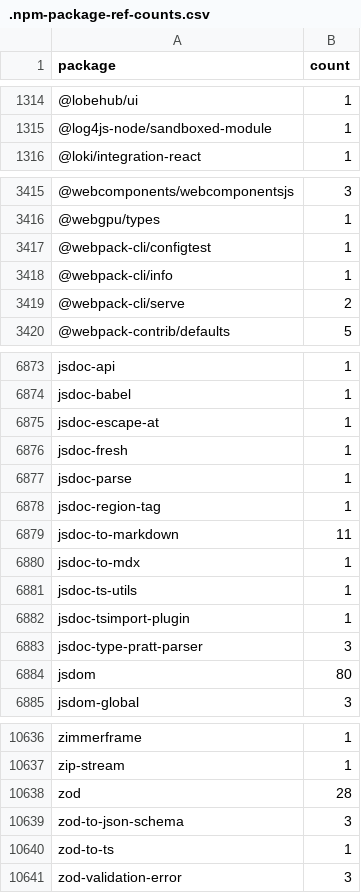
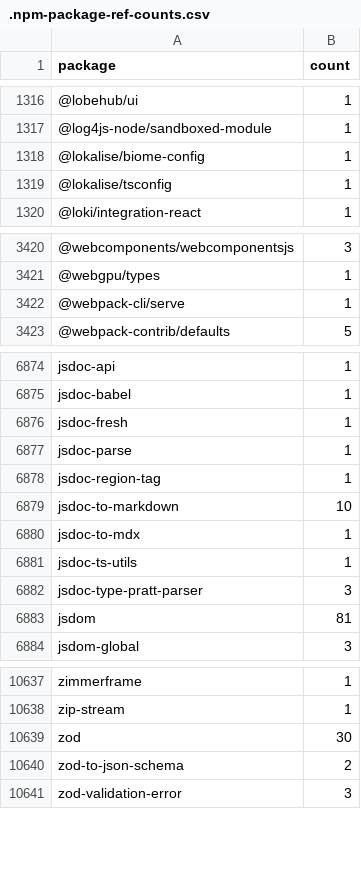
Before and after one commit to simonvanlierde/cspell-dicts, a CSV file: dictionaries/npm/src/npm/.npm-package-ref-counts.csv, drawn as a sheet; only a part is shown, gaps mark what is left out; the diff covers the shown part only.

```diff
--- a/dictionaries/npm/src/npm/.npm-package-ref-counts.csv
+++ b/dictionaries/npm/src/npm/.npm-package-ref-counts.csv
@@ -1315,2 +1317,4 @@ package,count
 @log4js-node/sandboxed-module,1
+@lokalise/biome-config,1
+@lokalise/tsconfig,1
 @loki/integration-react,1
@@ -3416,5 +3421,3 @@ package,count
 @webgpu/types,1
-@webpack-cli/configtest,1
-@webpack-cli/info,1
-@webpack-cli/serve,2
+@webpack-cli/serve,1
 @webpack-contrib/defaults,5
@@ -6874,3 +6875,2 @@ jsdoc-api,1
 jsdoc-babel,1
-jsdoc-escape-at,1
 jsdoc-fresh,1
@@ -6878,8 +6878,7 @@ jsdoc-parse,1
 jsdoc-region-tag,1
-jsdoc-to-markdown,11
+jsdoc-to-markdown,10
 jsdoc-to-mdx,1
 jsdoc-ts-utils,1
-jsdoc-tsimport-plugin,1
 jsdoc-type-pratt-parser,3
-jsdom,80
+jsdom,81
 jsdom-global,3
@@ -10637,5 +10638,4 @@ zimmerframe,1
 zip-stream,1
-zod,28
-zod-to-json-schema,3
-zod-to-ts,1
+zod,30
+zod-to-json-schema,2
 zod-validation-error,3
```
Also changed, not shown: 11 added rows, 8 removed rows and 118 edited cells elsewhere in this file, dictionaries/npm/src/npm/.npm-keywords.csv, 3 other files.
